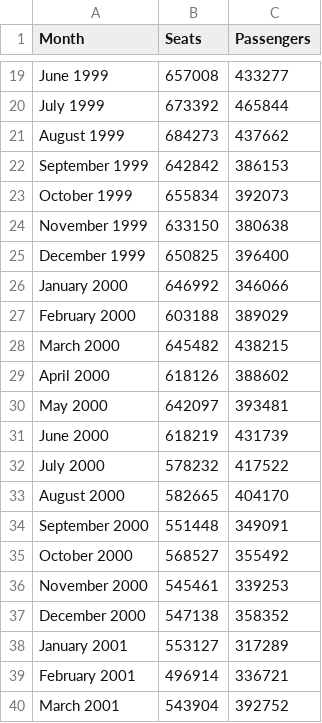
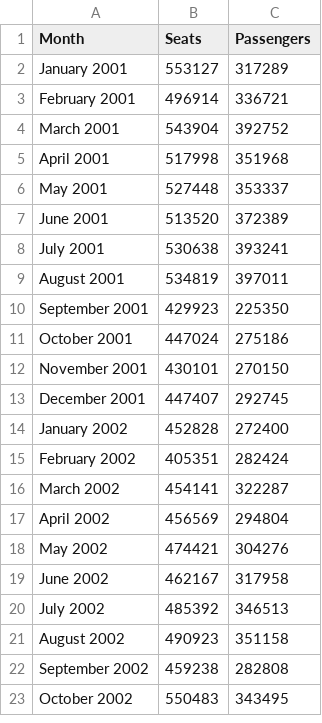
Before and after one commit to caz2114/datavis-hw5, a CSV file: data/monthly_seats_passengers.csv, drawn as a sheet; only a part is shown, gaps mark what is left out; the shorter side is filled out with more unchanged rows; the diff covers the shown part only; the diff names each change by its address in the sheet, - before the commit and + after, or states it on an @@ line.

Commit message:
Update monthly_seats_passengers.csv

```diff
--- a/data/monthly_seats_passengers.csv
+++ b/data/monthly_seats_passengers.csv
-row 19: June 1999 | 657008 | 433277
-row 20: July 1999 | 673392 | 465844
-row 21: August 1999 | 684273 | 437662
-row 22: September 1999 | 642842 | 386153
-row 23: October 1999 | 655834 | 392073
-row 24: November 1999 | 633150 | 380638
-row 25: December 1999 | 650825 | 396400
-row 26: January 2000 | 646992 | 346066
-row 27: February 2000 | 603188 | 389029
-row 28: March 2000 | 645482 | 438215
-row 29: April 2000 | 618126 | 388602
-row 30: May 2000 | 642097 | 393481
-row 31: June 2000 | 618219 | 431739
-row 32: July 2000 | 578232 | 417522
-row 33: August 2000 | 582665 | 404170
-row 34: September 2000 | 551448 | 349091
-row 35: October 2000 | 568527 | 355492
-row 36: November 2000 | 545461 | 339253
-row 37: December 2000 | 547138 | 358352
```
Also changed, not shown: 17 removed rows elsewhere in this file.
